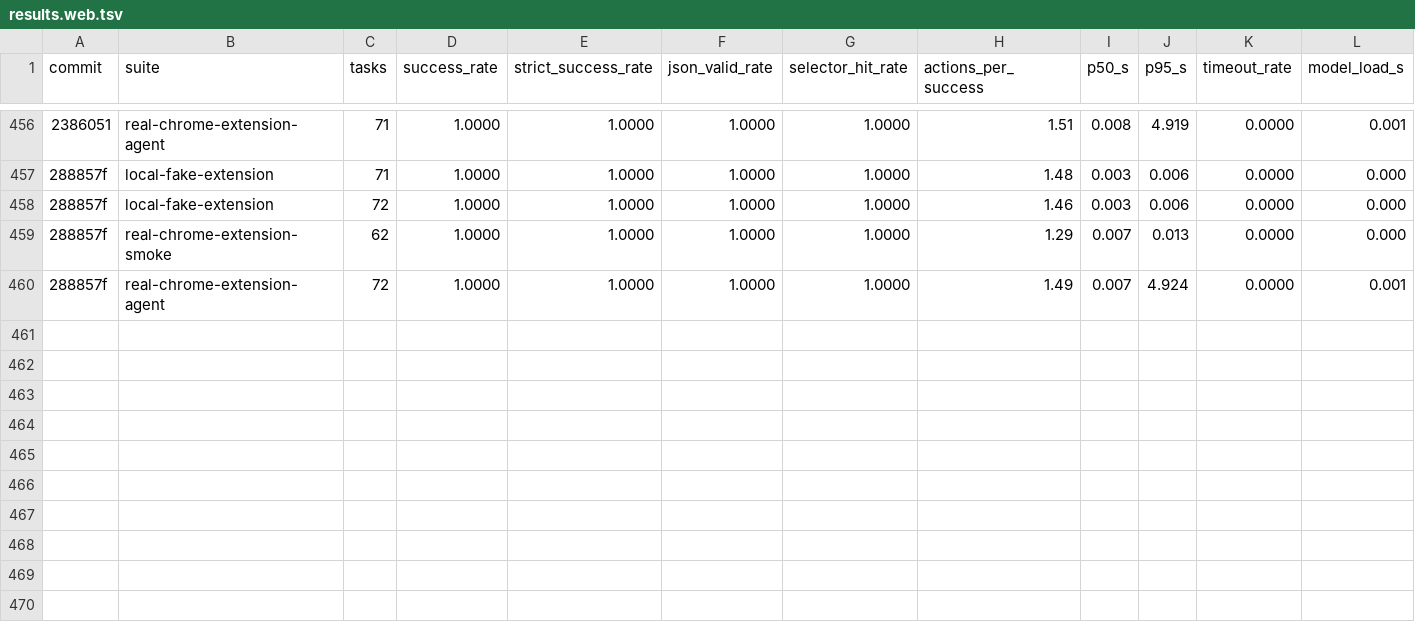
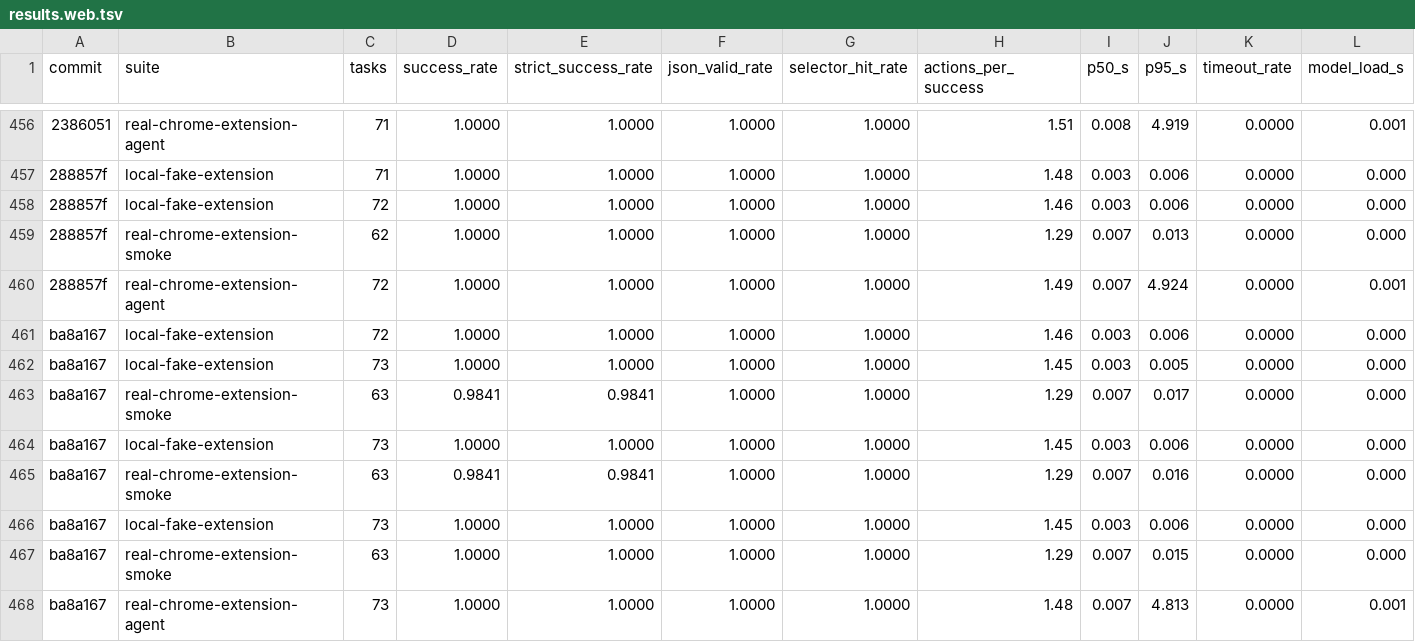
Before and after one commit to killerapp/gemma-gem-extension, a TSV file: results.web.tsv, drawn as a sheet; only a part is shown, gaps mark what is left out; rows hold the shown columns only; the diff names each change by its address in the sheet, - before the commit and + after, or states it on an @@ line.

```diff
--- a/results.web.tsv
+++ b/results.web.tsv
+row 461: ba8a167 | local-fake-extension | 72 | 1.0000 | 1.0000 | 1.0000 | 1.0000 | 1.46 | 0.003 | 0.006 | 0.0000 | 0.000
+row 462: ba8a167 | local-fake-extension | 73 | 1.0000 | 1.0000 | 1.0000 | 1.0000 | 1.45 | 0.003 | 0.005 | 0.0000 | 0.000
+row 463: ba8a167 | real-chrome-extension-smoke | 63 | 0.9841 | 0.9841 | 1.0000 | 1.0000 | 1.29 | 0.007 | 0.017 | 0.0000 | 0.000
+row 464: ba8a167 | local-fake-extension | 73 | 1.0000 | 1.0000 | 1.0000 | 1.0000 | 1.45 | 0.003 | 0.006 | 0.0000 | 0.000
+row 465: ba8a167 | real-chrome-extension-smoke | 63 | 0.9841 | 0.9841 | 1.0000 | 1.0000 | 1.29 | 0.007 | 0.016 | 0.0000 | 0.000
+row 466: ba8a167 | local-fake-extension | 73 | 1.0000 | 1.0000 | 1.0000 | 1.0000 | 1.45 | 0.003 | 0.006 | 0.0000 | 0.000
+row 467: ba8a167 | real-chrome-extension-smoke | 63 | 1.0000 | 1.0000 | 1.0000 | 1.0000 | 1.29 | 0.007 | 0.015 | 0.0000 | 0.000
+row 468: ba8a167 | real-chrome-extension-agent | 73 | 1.0000 | 1.0000 | 1.0000 | 1.0000 | 1.48 | 0.007 | 4.813 | 0.0000 | 0.001
```
Also changed, not shown: 11 other files.
